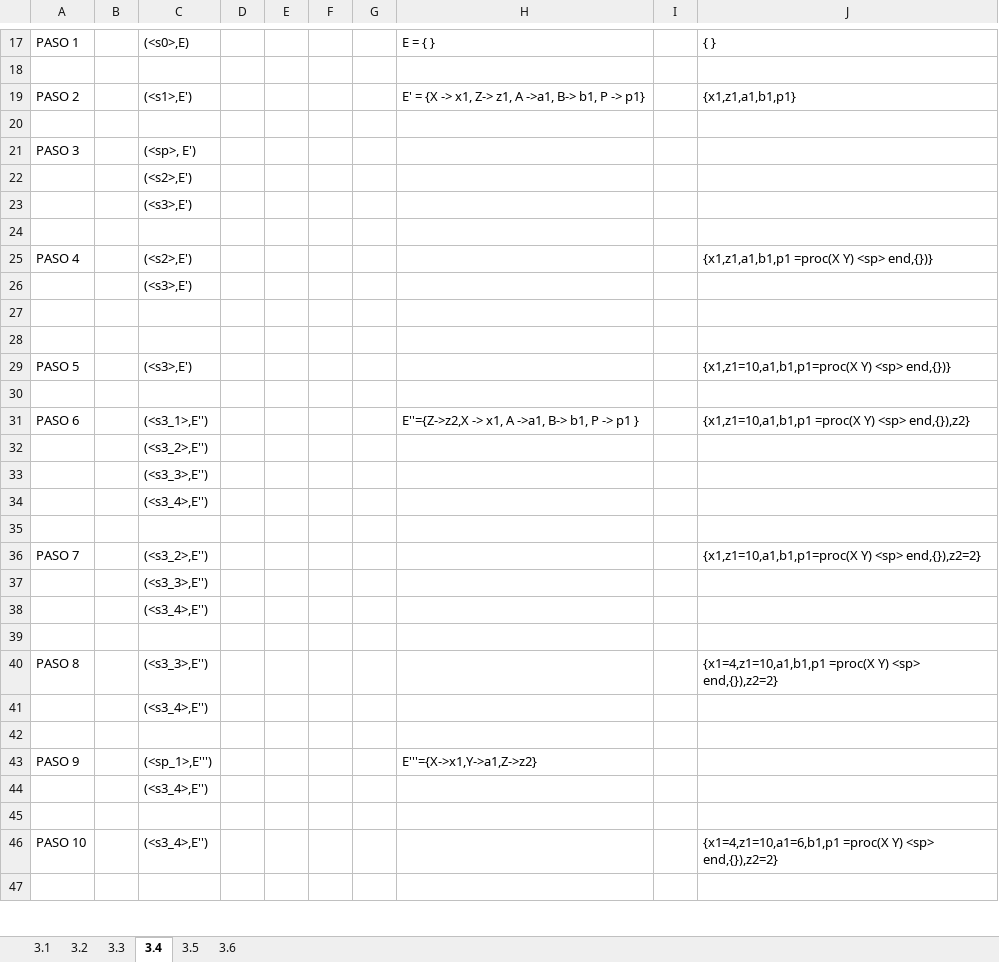
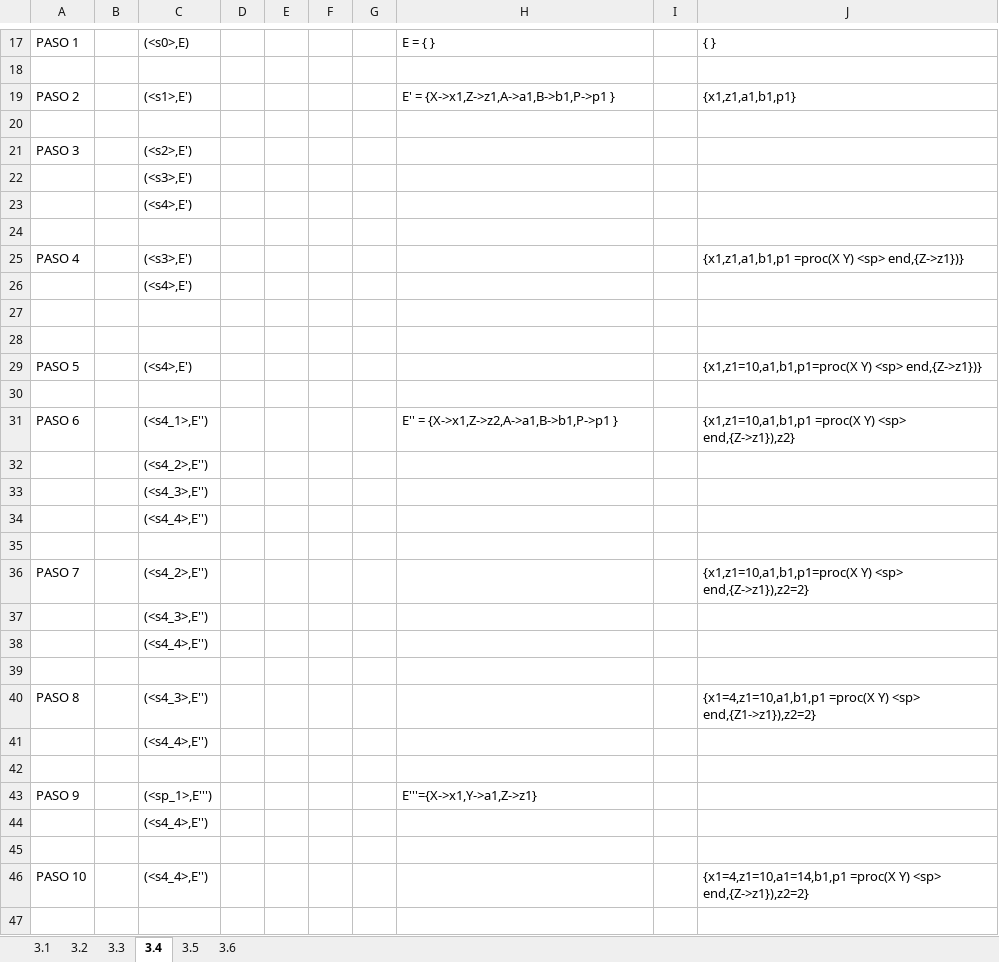
Before and after one commit to Santiago39353535/TDL, an Excel workbook: Ejercicios OZ/Ejercicio 3.xlsx, sheet 3.4, drawn as a sheet; only a part is shown, gaps mark what is left out; values as stored, in another font and other column widths than the file's, no borders; removed rows and columns are numbered as before the commit, all else as after; the diff covers the shown part only; the diff names each change by its address in the sheet, - before the commit and + after, or states it on an @@ line.

```diff
--- a/Ejercicios OZ/Ejercicio 3.xlsx (sheet 3.4)
+++ b/Ejercicios OZ/Ejercicio 3.xlsx (sheet 3.4)
-H19: E' = {X -> x1, Z-> z1, A ->a1, B-> b1, P -> p1}
+H19: E' = {X->x1,Z->z1,A->a1,B->b1,P->p1 }
-C21: (<sp>, E')
+C21: (<s2>,E')
-row 22:  |  | (<s2>,E')
+row 23:  |  | (<s4>,E')
-C25: (<s2>,E')
+C25: (<s3>,E')
-J25: {x1,z1,a1,b1,p1 =proc(X Y) <sp> end,{})}
+J25: {x1,z1,a1,b1,p1 =proc(X Y) <sp> end,{Z->z1})}
-C26: (<s3>,E')
+C26: (<s4>,E')
-C29: (<s3>,E')
+C29: (<s4>,E')
-J29: {x1,z1=10,a1,b1,p1=proc(X Y) <sp> end,{})}
+J29: {x1,z1=10,a1,b1,p1=proc(X Y) <sp> end,{Z->z1})}
-C31: (<s3_1>,E'')
+C31: (<s4_1>,E'')
-H31: E''={Z->z2,X -> x1, A ->a1, B-> b1, P -> p1 }
+H31: E'' = {X->x1,Z->z2,A->a1,B->b1,P->p1 }
-J31: …Y) <sp> end,{}),z2}
+J31: …Y) <sp> end,{Z->z1}),z2}
-C32: (<s3_2>,E'')
+C32: (<s4_2>,E'')
-C33: (<s3_3>,E'')
+C33: (<s4_3>,E'')
-C34: (<s3_4>,E'')
+C34: (<s4_4>,E'')
-C36: (<s3_2>,E'')
+C36: (<s4_2>,E'')
-J36: …Y) <sp> end,{}),z2=2}
+J36: …Y) <sp> end,{Z->z1}),z2=2}
-C37: (<s3_3>,E'')
+C37: (<s4_3>,E'')
-C38: (<s3_4>,E'')
+C38: (<s4_4>,E'')
-C40: (<s3_3>,E'')
+C40: (<s4_3>,E'')
-J40: …Y) <sp> end,{}),z2=2}
+J40: …Y) <sp> end,{Z1->z1}),z2=2}
-C41: (<s3_4>,E'')
+C41: (<s4_4>,E'')
-H43: E'''={X->x1,Y->a1,Z->z2}
+H43: E'''={X->x1,Y->a1,Z->z1}
-C44: (<s3_4>,E'')
+C44: (<s4_4>,E'')
-C46: (<s3_4>,E'')
+C46: (<s4_4>,E'')
-J46: {x1=4,z1=10,a1=6,b1,p1 =proc(X Y) <sp> end,{}),z2=2}
+J46: {x1=4,z1=10,a1=14,b1,p1 =proc(X Y) <sp> end,{Z->z1}),z2=2}
```
Also changed, not shown: 1 added row, 1 removed row, 10 edited cells, cell formats and merged cells elsewhere in this sheet, sheet 3.3, sheet 3.5, Ejercicios OZ/Ejercicio 5.xlsx.
